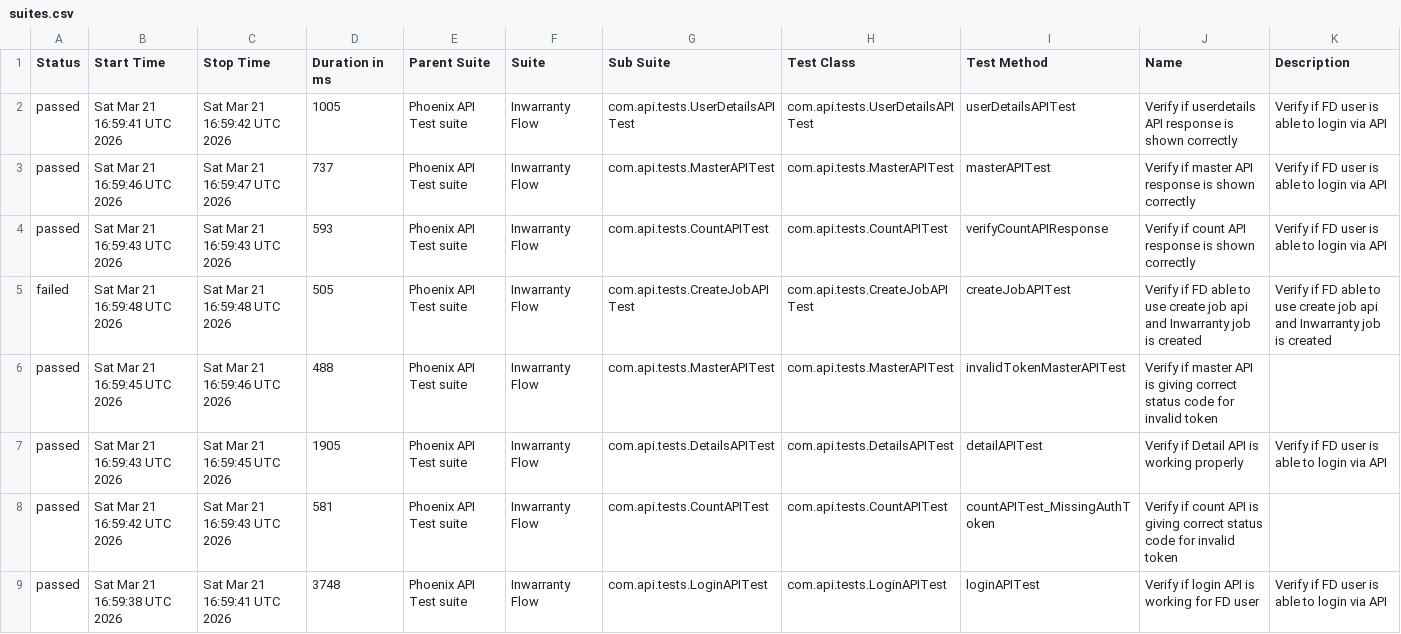
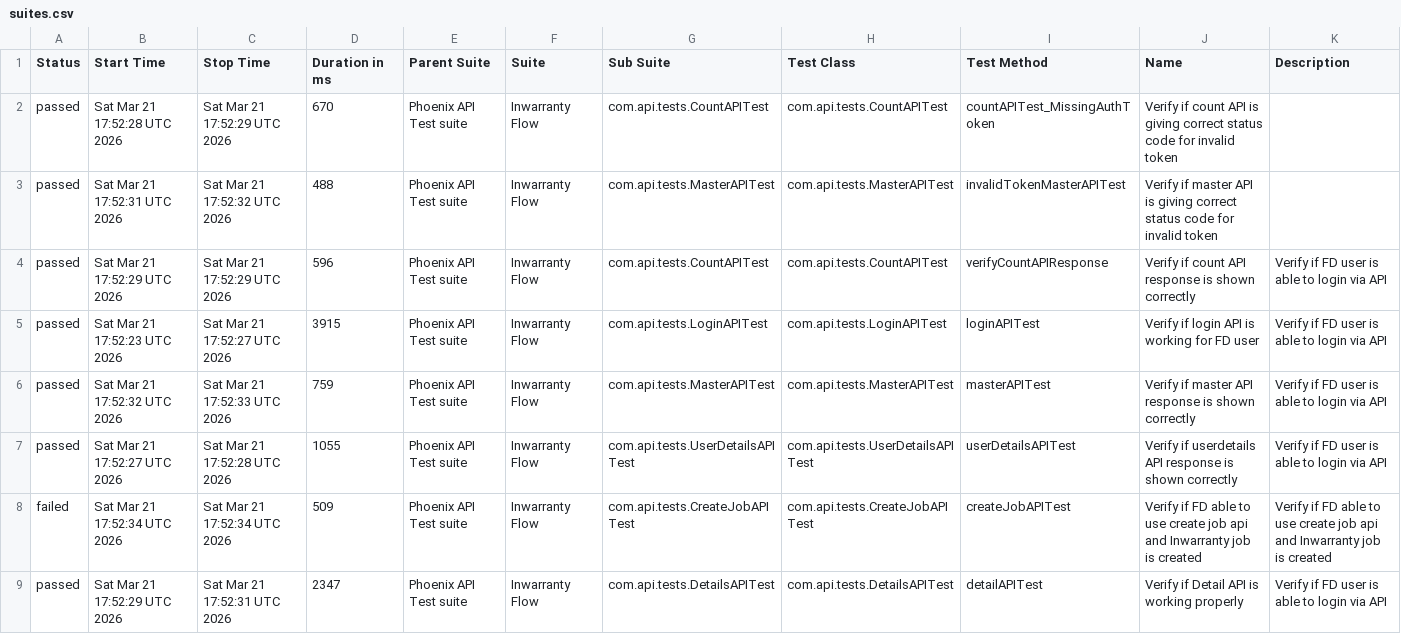
Before and after one commit to tusharS007/PhoenixTestAutomationFramework, a CSV file: data/suites.csv, drawn as a sheet.

```diff
--- a/data/suites.csv
+++ b/data/suites.csv
@@ -1,9 +1,9 @@
 "Status","Start Time","Stop Time","Duration in ms","Parent Suite","Suite","Sub Suite","Test Class","Test Method","Name","Description"
-"passed","Sat Mar 21 16:59:41 UTC 2026","Sat Mar 21 16:59:42 UTC 2026","1005","Phoenix API Test suite","Inwarranty Flow","com.api.tests.UserDetailsAPITest","com.api.tests.UserDetailsAPITest","userDetailsAPITest","Verify if userdetails API response is shown correctly","Verify if FD user is able to login via API"
-"passed","Sat Mar 21 16:59:46 UTC 2026","Sat Mar 21 16:59:47 UTC 2026","737","Phoenix API Test suite","Inwarranty Flow","com.api.tests.MasterAPITest","com.api.tests.MasterAPITest","masterAPITest","Verify if master API response is shown correctly","Verify if FD user is able to login via API"
-"passed","Sat Mar 21 16:59:43 UTC 2026","Sat Mar 21 16:59:43 UTC 2026","593","Phoenix API Test suite","Inwarranty Flow","com.api.tests.CountAPITest","com.api.tests.CountAPITest","verifyCountAPIResponse","Verify if count API response is shown correctly","Verify if FD user is able to login via API"
-"failed","Sat Mar 21 16:59:48 UTC 2026","Sat Mar 21 16:59:48 UTC 2026","505","Phoenix API Test suite","Inwarranty Flow","com.api.tests.CreateJobAPITest","com.api.tests.CreateJobAPITest","createJobAPITest","Verify if FD able to use create job api and Inwarranty job is created","Verify if FD able to use create job api and Inwarranty job is created"
-"passed","Sat Mar 21 16:59:45 UTC 2026","Sat Mar 21 16:59:46 UTC 2026","488","Phoenix API Test suite","Inwarranty Flow","com.api.tests.MasterAPITest","com.api.tests.MasterAPITest","invalidTokenMasterAPITest","Verify if master API is giving correct status code for invalid token",""
-"passed","Sat Mar 21 16:59:43 UTC 2026","Sat Mar 21 16:59:45 UTC 2026","1905","Phoenix API Test suite","Inwarranty Flow","com.api.tests.DetailsAPITest","com.api.tests.DetailsAPITest","detailAPITest","Verify if Detail API is working properly","Verify if FD user is able to login via API"
-"passed","Sat Mar 21 16:59:42 UTC 2026","Sat Mar 21 16:59:43 UTC 2026","581","Phoenix API Test suite","Inwarranty Flow","com.api.tests.CountAPITest","com.api.tests.CountAPITest","countAPITest_MissingAuthToken","Verify if count API is giving correct status code for invalid token",""
-"passed","Sat Mar 21 16:59:38 UTC 2026","Sat Mar 21 16:59:41 UTC 2026","3748","Phoenix API Test suite","Inwarranty Flow","com.api.tests.LoginAPITest","com.api.tests.LoginAPITest","loginAPITest","Verify if login API is working for FD user","Verify if FD user is able to login via API"
+"passed","Sat Mar 21 17:52:28 UTC 2026","Sat Mar 21 17:52:29 UTC 2026","670","Phoenix API Test suite","Inwarranty Flow","com.api.tests.CountAPITest","com.api.tests.CountAPITest","countAPITest_MissingAuthToken","Verify if count API is giving correct status code for invalid token",""
+"passed","Sat Mar 21 17:52:31 UTC 2026","Sat Mar 21 17:52:32 UTC 2026","488","Phoenix API Test suite","Inwarranty Flow","com.api.tests.MasterAPITest","com.api.tests.MasterAPITest","invalidTokenMasterAPITest","Verify if master API is giving correct status code for invalid token",""
+"passed","Sat Mar 21 17:52:29 UTC 2026","Sat Mar 21 17:52:29 UTC 2026","596","Phoenix API Test suite","Inwarranty Flow","com.api.tests.CountAPITest","com.api.tests.CountAPITest","verifyCountAPIResponse","Verify if count API response is shown correctly","Verify if FD user is able to login via API"
+"passed","Sat Mar 21 17:52:23 UTC 2026","Sat Mar 21 17:52:27 UTC 2026","3915","Phoenix API Test suite","Inwarranty Flow","com.api.tests.LoginAPITest","com.api.tests.LoginAPITest","loginAPITest","Verify if login API is working for FD user","Verify if FD user is able to login via API"
+"passed","Sat Mar 21 17:52:32 UTC 2026","Sat Mar 21 17:52:33 UTC 2026","759","Phoenix API Test suite","Inwarranty Flow","com.api.tests.MasterAPITest","com.api.tests.MasterAPITest","masterAPITest","Verify if master API response is shown correctly","Verify if FD user is able to login via API"
+"passed","Sat Mar 21 17:52:27 UTC 2026","Sat Mar 21 17:52:28 UTC 2026","1055","Phoenix API Test suite","Inwarranty Flow","com.api.tests.UserDetailsAPITest","com.api.tests.UserDetailsAPITest","userDetailsAPITest","Verify if userdetails API response is shown correctly","Verify if FD user is able to login via API"
+"failed","Sat Mar 21 17:52:34 UTC 2026","Sat Mar 21 17:52:34 UTC 2026","509","Phoenix API Test suite","Inwarranty Flow","com.api.tests.CreateJobAPITest","com.api.tests.CreateJobAPITest","createJobAPITest","Verify if FD able to use create job api and Inwarranty job is created","Verify if FD able to use create job api and Inwarranty job is created"
+"passed","Sat Mar 21 17:52:29 UTC 2026","Sat Mar 21 17:52:31 UTC 2026","2347","Phoenix API Test suite","Inwarranty Flow","com.api.tests.DetailsAPITest","com.api.tests.DetailsAPITest","detailAPITest","Verify if Detail API is working properly","Verify if FD user is able to login via API"
```
Also changed, not shown: data/behaviors.csv, 58 other files.
